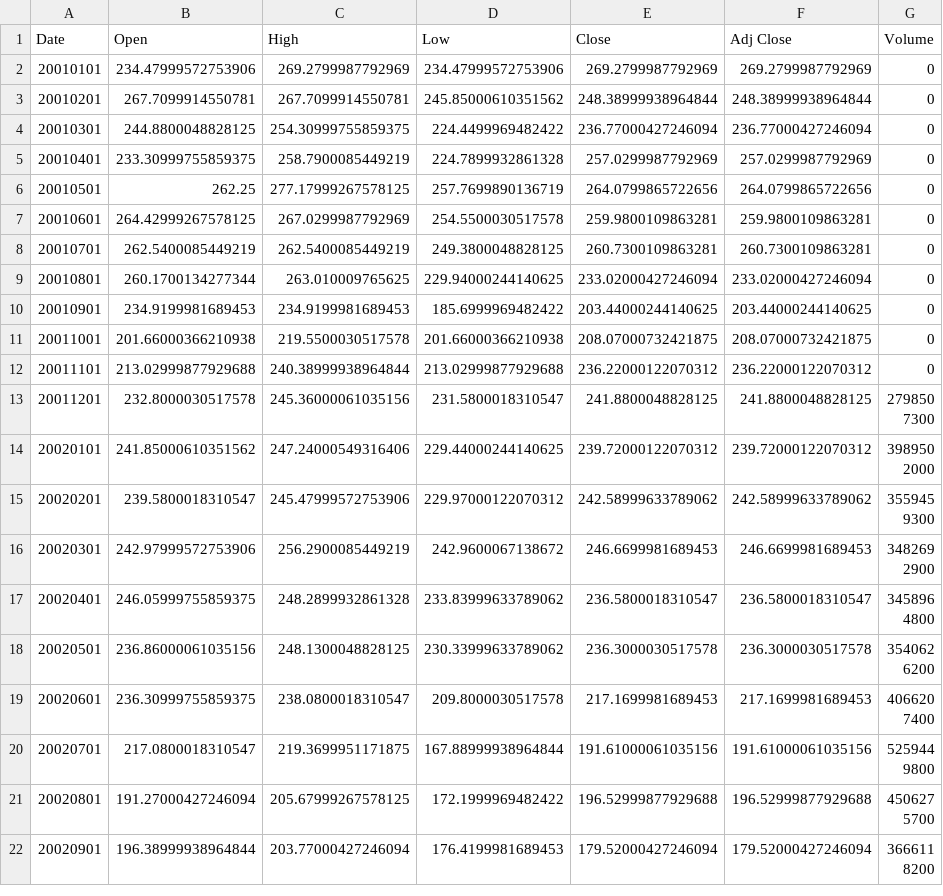
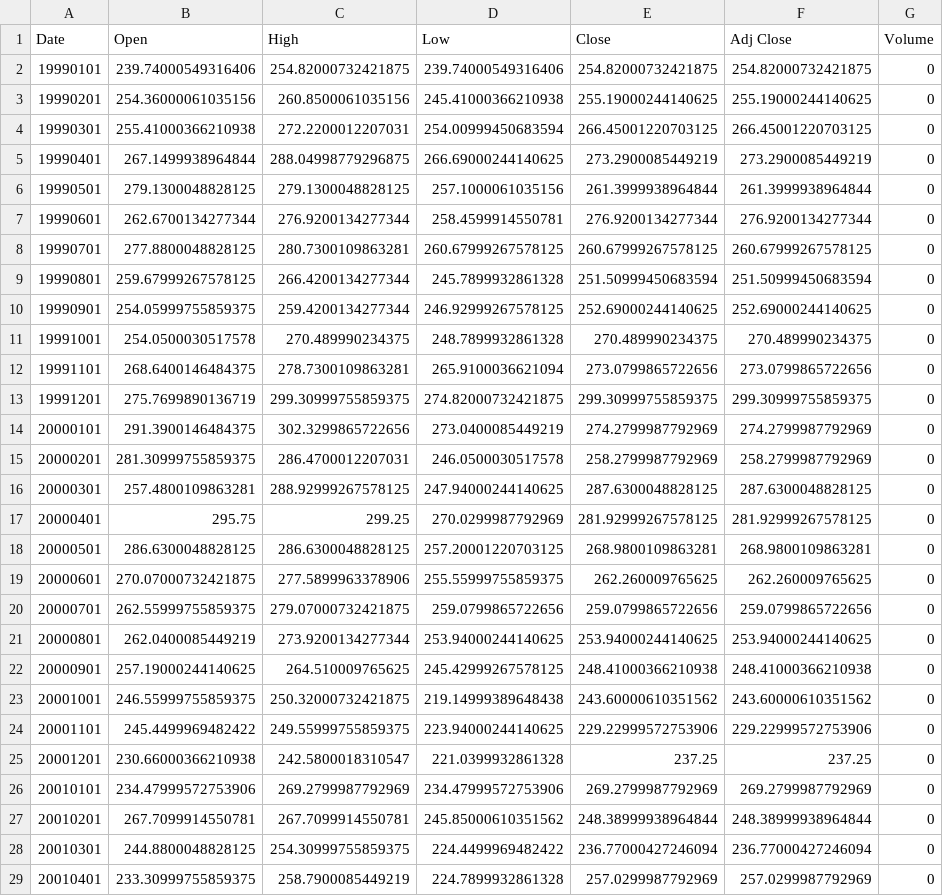
Before and after one commit to sidnand/portfolioperformance, a CSV file: data/new/orig/sp_sector/SP_CONSUM_DIS.csv, drawn as a sheet; only a part is shown; the shorter side is filled out with more unchanged rows.

```diff
--- a/data/new/orig/sp_sector/SP_CONSUM_DIS.csv
+++ b/data/new/orig/sp_sector/SP_CONSUM_DIS.csv
@@ -1,2 +1,26 @@
 Date,Open,High,Low,Close,Adj Close,Volume
+19990101,239.74000549316406,254.82000732421875,239.74000549316406,254.82000732421875,254.82000732421875,0
+19990201,254.36000061035156,260.8500061035156,245.41000366210938,255.19000244140625,255.19000244140625,0
+19990301,255.41000366210938,272.2200012207031,254.00999450683594,266.45001220703125,266.45001220703125,0
+19990401,267.1499938964844,288.04998779296875,266.69000244140625,273.2900085449219,273.2900085449219,0
+19990501,279.1300048828125,279.1300048828125,257.1000061035156,261.3999938964844,261.3999938964844,0
+19990601,262.6700134277344,276.9200134277344,258.4599914550781,276.9200134277344,276.9200134277344,0
+19990701,277.8800048828125,280.7300109863281,260.67999267578125,260.67999267578125,260.67999267578125,0
+19990801,259.67999267578125,266.4200134277344,245.7899932861328,251.50999450683594,251.50999450683594,0
+19990901,254.05999755859375,259.4200134277344,246.92999267578125,252.69000244140625,252.69000244140625,0
+19991001,254.0500030517578,270.489990234375,248.7899932861328,270.489990234375,270.489990234375,0
+19991101,268.6400146484375,278.7300109863281,265.9100036621094,273.0799865722656,273.0799865722656,0
+19991201,275.7699890136719,299.30999755859375,274.82000732421875,299.30999755859375,299.30999755859375,0
+20000101,291.3900146484375,302.3299865722656,273.0400085449219,274.2799987792969,274.2799987792969,0
+20000201,281.30999755859375,286.4700012207031,246.0500030517578,258.2799987792969,258.2799987792969,0
+20000301,257.4800109863281,288.92999267578125,247.94000244140625,287.6300048828125,287.6300048828125,0
+20000401,295.75,299.25,270.0299987792969,281.92999267578125,281.92999267578125,0
+20000501,286.6300048828125,286.6300048828125,257.20001220703125,268.9800109863281,268.9800109863281,0
+20000601,270.07000732421875,277.5899963378906,255.55999755859375,262.260009765625,262.260009765625,0
+20000701,262.55999755859375,279.07000732421875,259.0799865722656,259.0799865722656,259.0799865722656,0
+20000801,262.0400085449219,273.9200134277344,253.94000244140625,253.94000244140625,253.94000244140625,0
+20000901,257.19000244140625,264.510009765625,245.42999267578125,248.41000366210938,248.41000366210938,0
+20001001,246.55999755859375,250.32000732421875,219.14999389648438,243.60000610351562,243.60000610351562,0
+20001101,245.4499969482422,249.55999755859375,223.94000244140625,229.22999572753906,229.22999572753906,0
+20001201,230.66000366210938,242.5800018310547,221.0399932861328,237.25,237.25,0
 20010101,234.47999572753906,269.2799987792969,234.47999572753906,269.2799987792969,269.2799987792969,0
```
Also changed, not shown: data/new/orig/sp_sector/SP_500.csv, data/new/orig/sp_sector/SP_CONSUM_STAPLE.csv, 24 other files.
